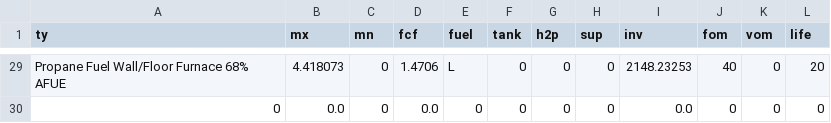
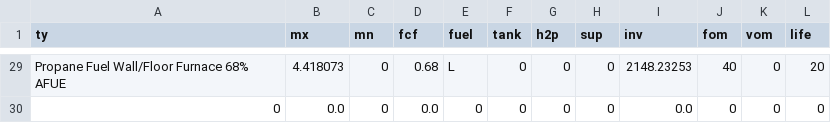
Before and after one commit to pduenas/decarb, a CSV file: examples/annual/in/chp.csv, drawn as a sheet; only a part is shown, gaps mark what is left out; the diff covers the shown part only; the diff names each change by its address in the sheet, - before the commit and + after, or states it on an @@ line.

```diff
--- a/examples/annual/in/chp.csv
+++ b/examples/annual/in/chp.csv
-D29 (fcf): 1.4706
+D29 (fcf): 0.68
```
Also changed, not shown: 27 edited cells elsewhere in this file, examples/annual/in/wh.csv, examples/investment/in/chp.csv, 4 other files.
